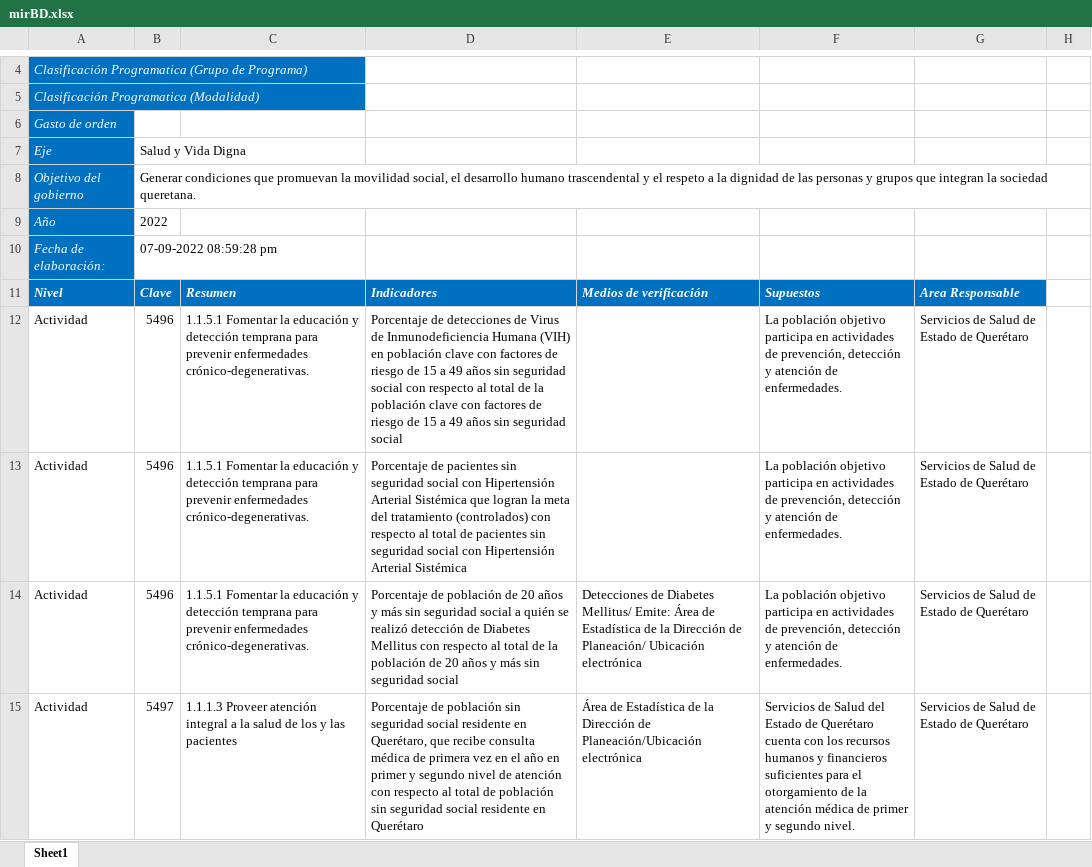
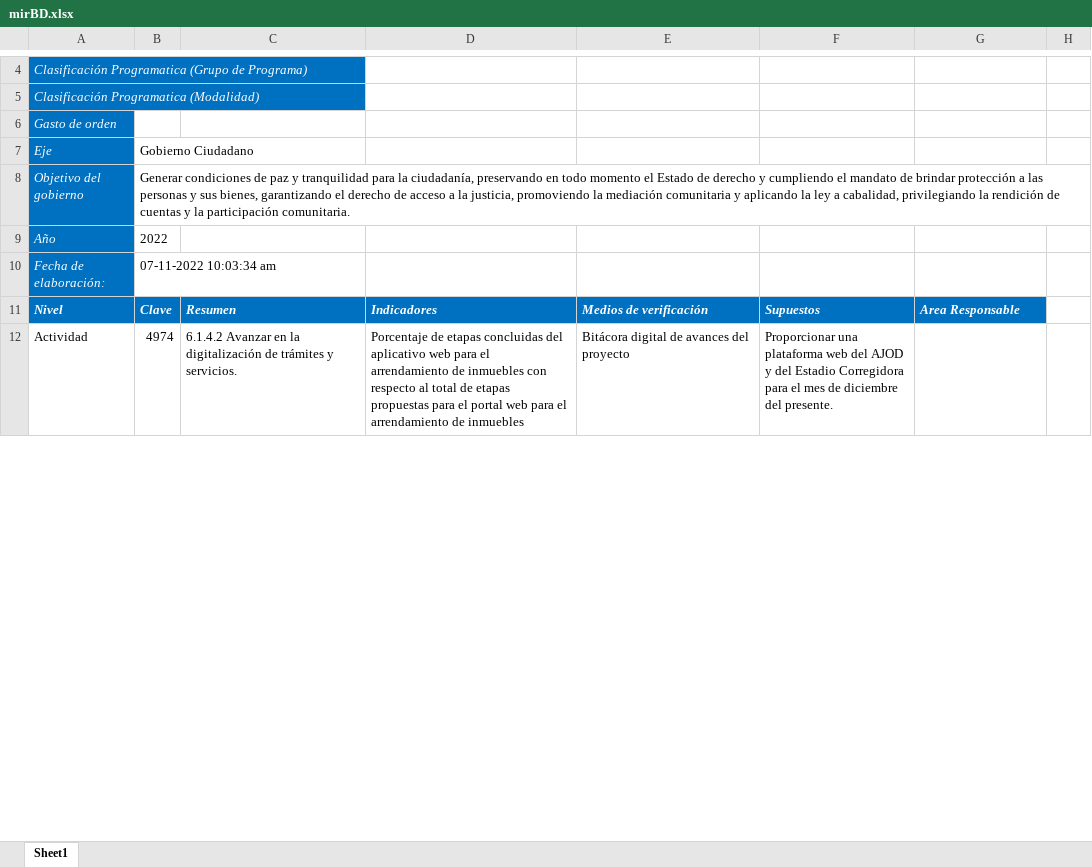
Before and after one commit to ManuelEuan/sigo, an Excel workbook: public/reportes/mirBD.xlsx, sheet Sheet1, drawn as a sheet; only a part is shown, gaps mark what is left out; values as stored, in another font and other column widths than the file's, no borders; removed rows and columns are numbered as before the commit, all else as after; the diff covers the shown part only; the diff names each change by its address in the sheet, - before the commit and + after, or states it on an @@ line.

```diff
--- a/public/reportes/mirBD.xlsx (sheet Sheet1)
+++ b/public/reportes/mirBD.xlsx (sheet Sheet1)
-B7: Salud y Vida Digna
+B7: Gobierno Ciudadano
-B8: Generar condiciones que promuevan la movilidad social, el desarrollo humano trascendental y el respeto a la dignidad de las personas y grupos que integran la sociedad queretana.
+B8: Generar condiciones de paz y tranquilidad para la ciudadanía, preservando en todo momento el Estado de derecho y cumpliendo el mandato de brindar protección a las personas y sus bienes, garantizando el derecho de acceso a la justicia, promoviendo la mediación comunitaria y aplicando la ley a cabalidad, privilegiando la rendición de cuentas y la participación comunitaria.
-B10: 07-09-2022 08:59:28 pm
+B10: 07-11-2022 10:03:34 am
-row 12: Actividad | 5496 | 1.1.5.1 Fomentar la educación y detección temprana para prevenir enfermedades crónico-degenerativas. | Porcentaje de detecciones de Virus de Inmunodeficiencia Humana (VIH) en población clave con factores de riesgo de 15 a 49 años sin seguridad social con respecto al total de la población clave con factores de riesgo de 15 a 49 años sin seguridad social |  | La población objetivo participa en actividades de prevención, detección y atención de enfermedades. | Servicios de Salud de Estado de Querétaro
-row 13: Actividad | 5496 | 1.1.5.1 Fomentar la educación y detección temprana para prevenir enfermedades crónico-degenerativas. | Porcentaje de pacientes sin seguridad social con Hipertensión Arterial Sistémica que logran la meta del tratamiento (controlados) con respecto al total de pacientes sin seguridad social con Hipertensión Arterial Sistémica |  | La población objetivo participa en actividades de prevención, detección y atención de enfermedades. | Servicios de Salud de Estado de Querétaro
-row 14: Actividad | 5496 | 1.1.5.1 Fomentar la educación y detección temprana para prevenir enfermedades crónico-degenerativas. | Porcentaje de población de 20 años y más sin seguridad social a quién se realizó detección de Diabetes Mellitus con respecto al total de la población de 20 años y más sin seguridad social | Detecciones de Diabetes Mellitus/ Emite: Área de Estadística de la Dirección de Planeación/ Ubicación electrónica | La población objetivo participa en actividades de prevención, detección y atención de enfermedades. | Servicios de Salud de Estado de Querétaro
-B12: 5497
+B12: 4974
-C12: 1.1.1.3 Proveer atención integral a la salud de los y las pacientes
+C12: 6.1.4.2 Avanzar en la digitalización de trámites y servicios.
-D12: Porcentaje de población sin seguridad social residente en Querétaro, que recibe consulta médica de primera vez en el año en primer y segundo nivel de atención con respecto al total de población sin seguridad social residente en Querétaro
+D12: Porcentaje de etapas concluidas del aplicativo web para el arrendamiento de inmuebles con respecto al total de etapas propuestas para el portal web para el arrendamiento de inmuebles
-E12: Área de Estadística de la Dirección de Planeación/Ubicación electrónica
+E12: Bitácora digital de avances del proyecto
-F12: Servicios de Salud del Estado de Querétaro cuenta con los recursos humanos y financieros suficientes para el otorgamiento de la atención médica de primer y segundo nivel.
+F12: Proporcionar una plataforma web del AJOD y del Estadio Corregidora para el mes de diciembre del presente.
-G12: Servicios de Salud de Estado de Querétaro
+G12: (empty)
```
Also changed, not shown: 11 added rows, 21 removed rows and 18 edited cells elsewhere in this sheet, public/reportes/Reporte Picaso.xlsx, public/reportes/Reporte Programa Operativo Anua.xlsx, 7 other files.
